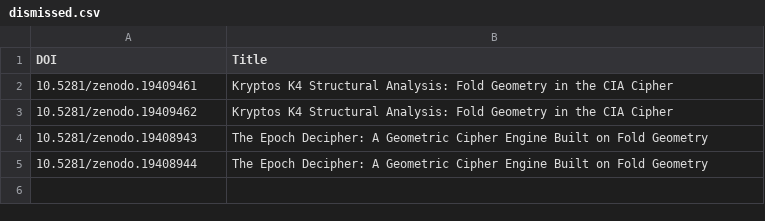
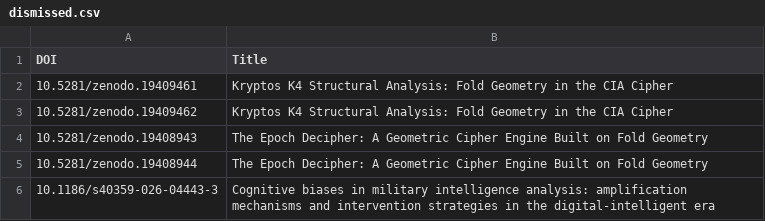
Before and after one commit to yusufaliozkan/zotero-intelligence-bibliography, a CSV file: dismissed.csv, drawn as a sheet.

Commit message:
Update dismissed.csv via Streamlit admin

```diff
--- a/dismissed.csv
+++ b/dismissed.csv
@@ -5 +5,2 @@ DOI,Title
 10.5281/zenodo.19408944,The Epoch Decipher: A Geometric Cipher Engine Built on Fold Geometry
+10.1186/s40359-026-04443-3,Cognitive biases in military intelligence analysis: amplification mechanisms and intervention strategies in the digital-intelligent era
```
